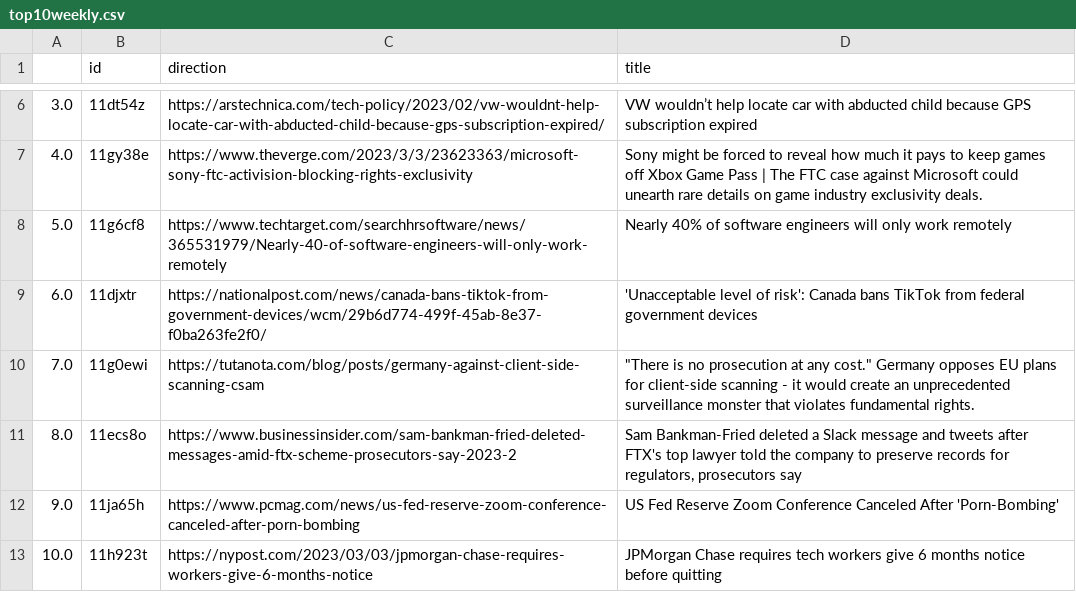
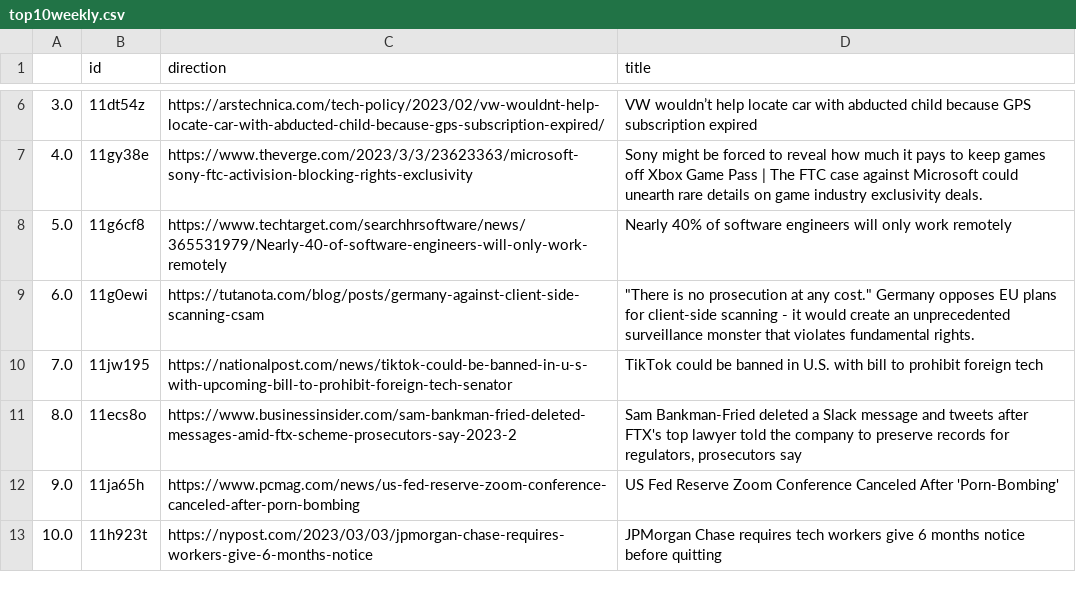
Before and after one commit to jesusyanez/Techline, a CSV file: top10weekly.csv, drawn as a sheet; only a part is shown, gaps mark what is left out.

Commit message:
latest update

```diff
--- a/top10weekly.csv
+++ b/top10weekly.csv
@@ -8,4 +8,4 @@
 5.0,11g6cf8,https://www.techtarget.com/searchhrsoftware/news/365531979/Nearly-40-of-software-engineers-will-only-work-remotely,Nearly 40% of software engineers will only work remotely
-6.0,11djxtr,https://nationalpost.com/news/canada-bans-tiktok-from-government-devices/wcm/29b6d774-499f-45ab-8e37-f0ba263fe2f0/,'Unacceptable level of risk': Canada bans TikTok from federal government devices
-7.0,11g0ewi,https://tutanota.com/blog/posts/germany-against-client-side-scanning-csam,"""There is no prosecution at any cost."" Germany opposes EU plans for client-side scanning - it would create an unprecedented surveillance monster that violates fundamental rights."
+6.0,11g0ewi,https://tutanota.com/blog/posts/germany-against-client-side-scanning-csam,"""There is no prosecution at any cost."" Germany opposes EU plans for client-side scanning - it would create an unprecedented surveillance monster that violates fundamental rights."
+7.0,11jw195,https://nationalpost.com/news/tiktok-could-be-banned-in-u-s-with-upcoming-bill-to-prohibit-foreign-tech-senator,TikTok could be banned in U.S. with bill to prohibit foreign tech
 8.0,11ecs8o,https://www.businessinsider.com/sam-bankman-fried-deleted-messages-amid-ftx-scheme-prosecutors-say-2023-2,"Sam Bankman-Fried deleted a Slack message and tweets after FTX's top lawyer told the company to preserve records for regulators, prosecutors say"
```
